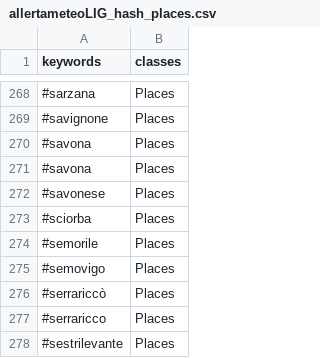
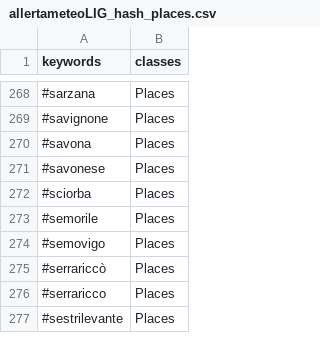
Before and after one commit to valenitna/twchannels_notations, a CSV file: allertameteoLIG/allertameteoLIG_hash_places.csv, drawn as a sheet; only a part is shown, gaps mark what is left out; the diff names each change by its address in the sheet, - before the commit and + after, or states it on an @@ line.

Commit message:
Update allertameteoLIG_hash_places.csv

```diff
--- a/allertameteoLIG/allertameteoLIG_hash_places.csv
+++ b/allertameteoLIG/allertameteoLIG_hash_places.csv
-row 271: #savona | Places
```
